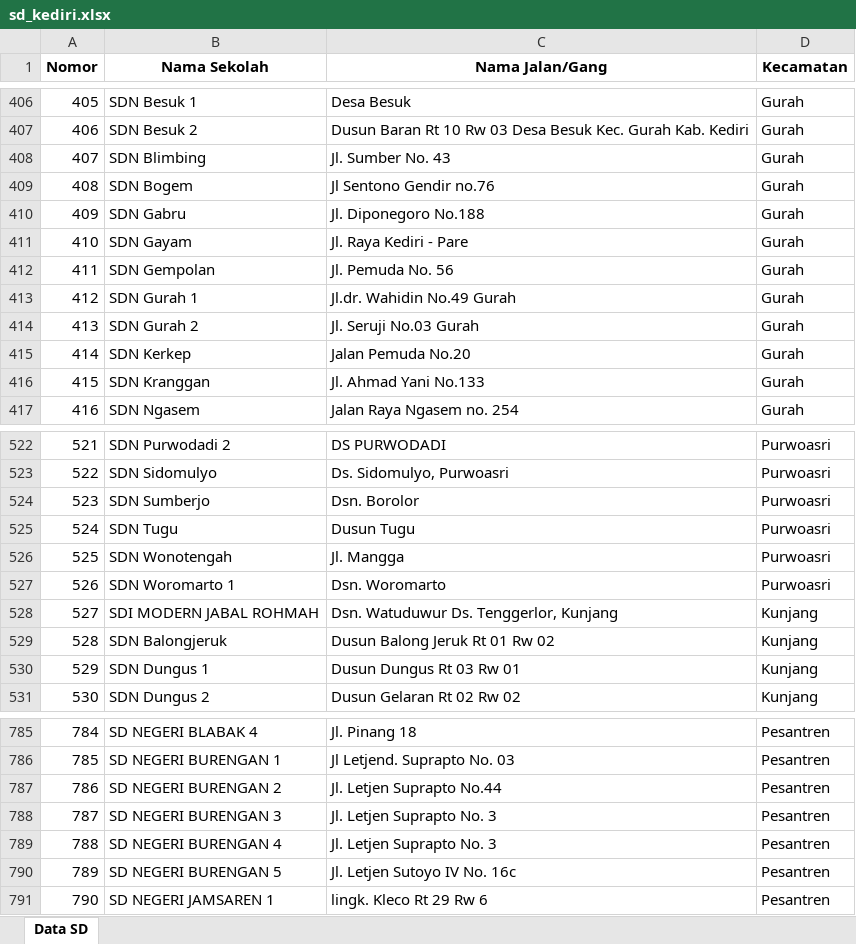
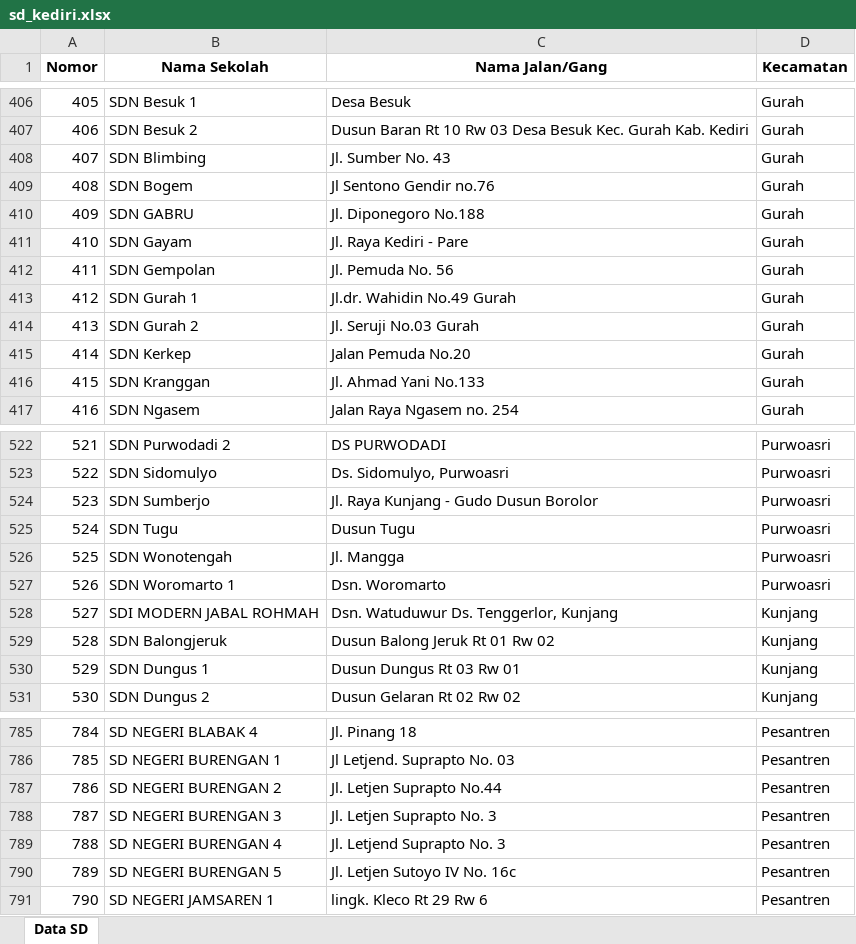
Before and after one commit to DStacyy/xlsx-generator, an Excel workbook: sd_kediri.xlsx, sheet Data SD, drawn as a sheet; only a part is shown, gaps mark what is left out; values as stored, in another font and other column widths than the file's, no borders; the diff covers the shown part only; the diff names each change by its address in the sheet, - before the commit and + after, or states it on an @@ line.

```diff
--- a/sd_kediri.xlsx (sheet Data SD)
+++ b/sd_kediri.xlsx (sheet Data SD)
-B410 (Nama Sekolah): SDN Gabru
+B410 (Nama Sekolah): SDN GABRU
-C524 (Nama Jalan/Gang): Dsn. Borolor
+C524 (Nama Jalan/Gang): Jl. Raya Kunjang - Gudo Dusun Borolor
-C789 (Nama Jalan/Gang): Jl. Letjen Suprapto No. 3
+C789 (Nama Jalan/Gang): Jl. Letjend Suprapto No. 3
```
Also changed, not shown: 5 edited cells elsewhere in this sheet, 1 other file.
